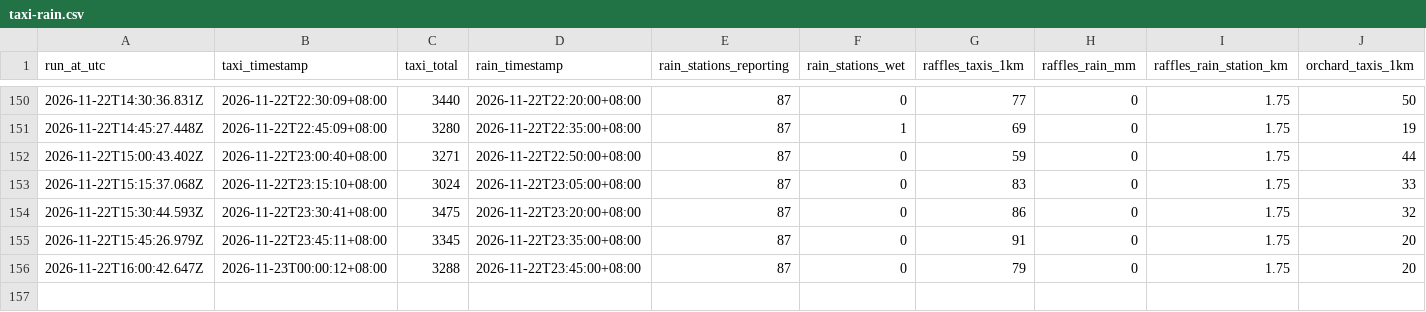
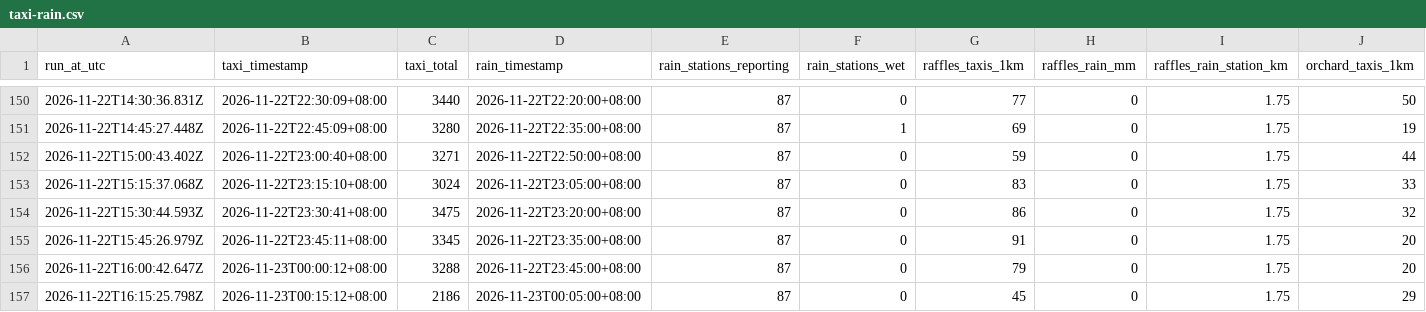
Before and after one commit to chuan77/AIxTech-SG-Weather, a CSV file: taxi-rain.csv, drawn as a sheet; only a part is shown, gaps mark what is left out; rows hold the shown columns only; the diff names each change by its address in the sheet, - before the commit and + after, or states it on an @@ line.

```diff
--- a/taxi-rain.csv
+++ b/taxi-rain.csv
+row 157: 2026-11-22T16:15:25.798Z | 2026-11-23T00:15:12+08:00 | 2186 | 2026-11-23T00:05:00+08:00 | 87 | 0 | 45 | 0 | 1.75 | 29
```
